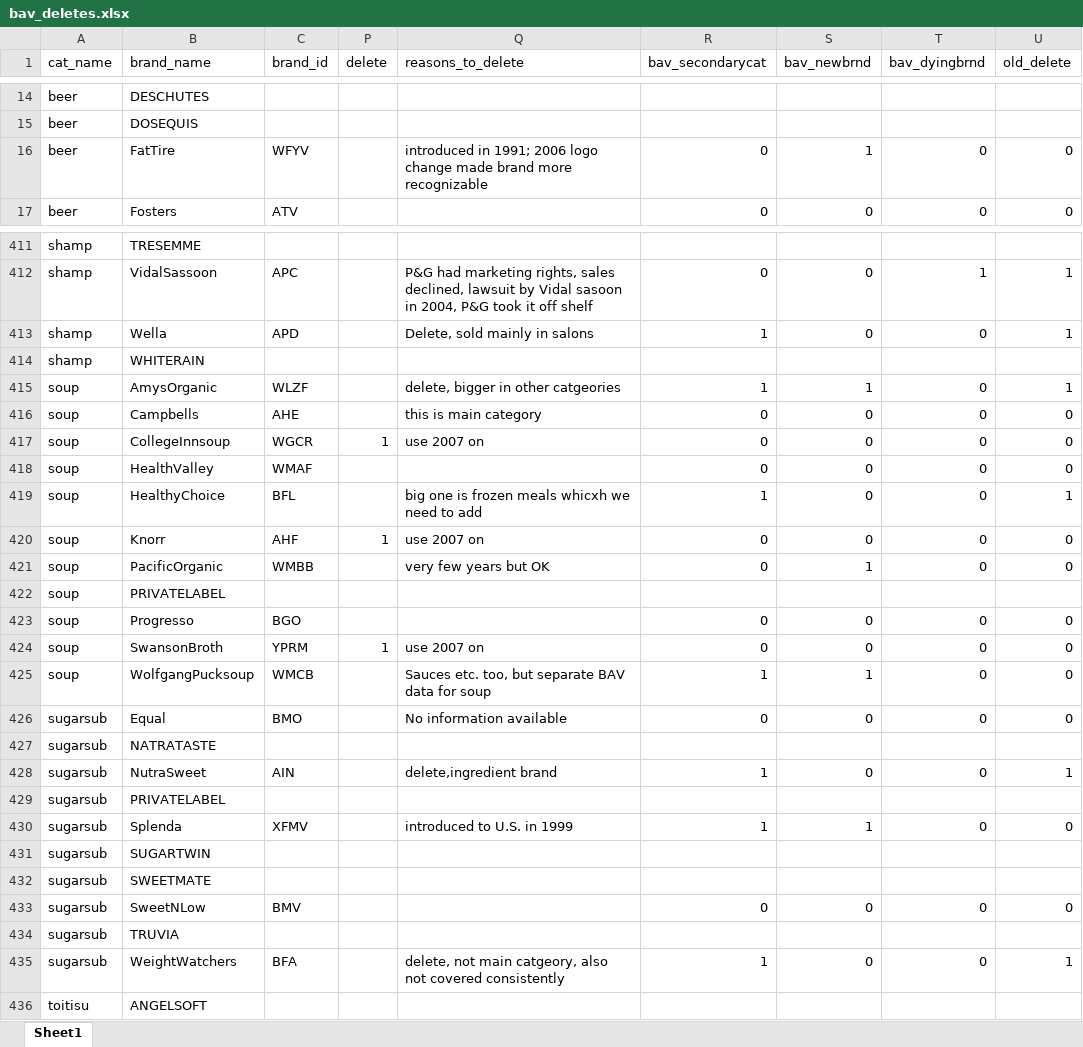
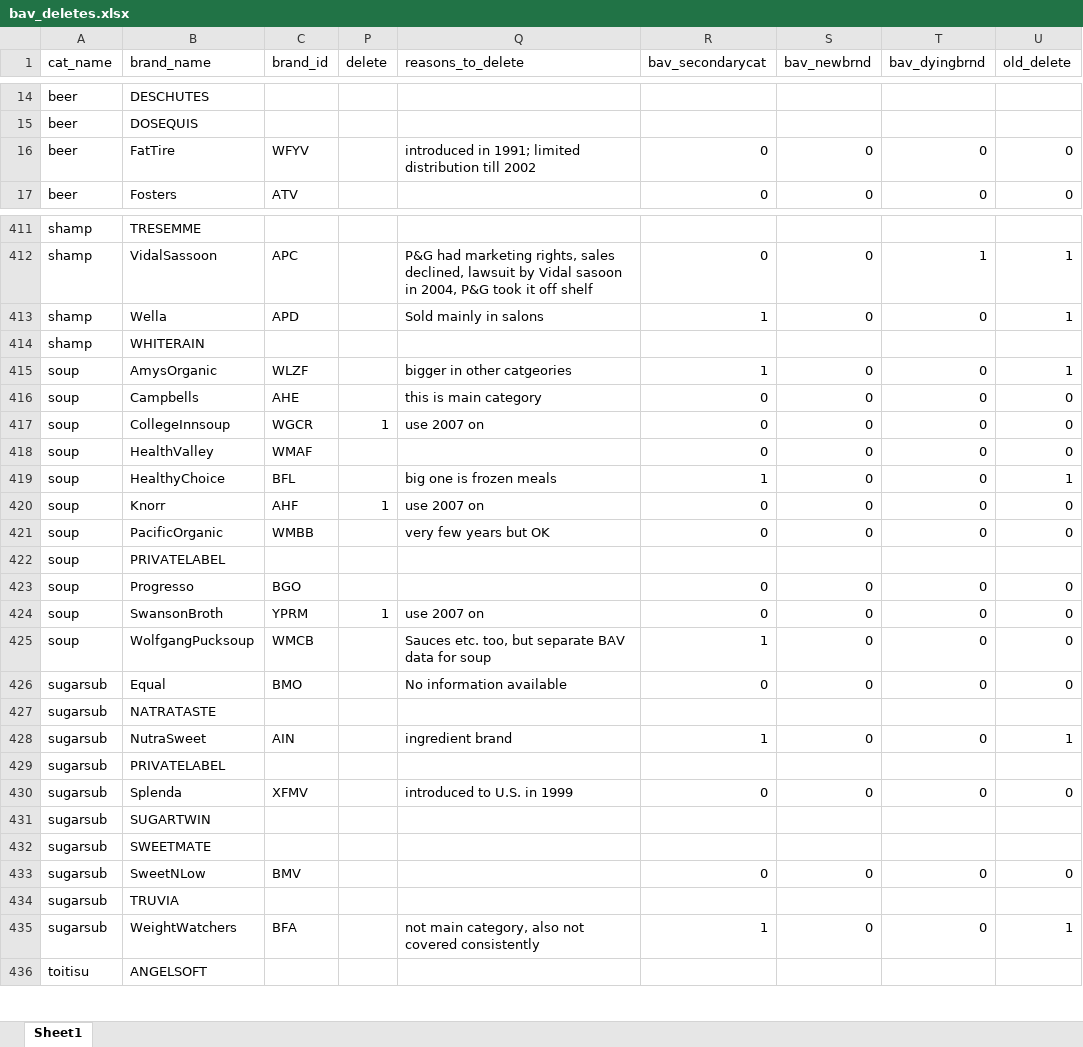
Before and after one commit to hannesdatta/brand-equity-journal-of-marketing, an Excel workbook: raw/bav_deletes/bav_deletes.xlsx, sheet Sheet1, drawn as a sheet; only a part is shown, gaps mark what is left out; values as stored, in another font and other column widths than the file's, no borders; the diff covers the shown part only; the diff names each change by its address in the sheet, - before the commit and + after, or states it on an @@ line.

Commit message:
update to secondary category classification, Harald&Kusum, 6 June 2016

```diff
--- a/raw/bav_deletes/bav_deletes.xlsx (sheet Sheet1)
+++ b/raw/bav_deletes/bav_deletes.xlsx (sheet Sheet1)
-Q16 (reasons_to_delete): …in 1991; 2006 logo change made brand more recognizable
+Q16 (reasons_to_delete): …in 1991; limited distribution till 2002
-S16 (bav_newbrnd): 1
+S16 (bav_newbrnd): 0
-Q413 (reasons_to_delete): Delete, sold mainly in salons
+Q413 (reasons_to_delete): Sold mainly in salons
-Q415 (reasons_to_delete): delete, bigger in other catgeories
+Q415 (reasons_to_delete): bigger in other catgeories
-S415 (bav_newbrnd): 1
+S415 (bav_newbrnd): 0
-Q419 (reasons_to_delete): big one is frozen meals whicxh we need to add
+Q419 (reasons_to_delete): big one is frozen meals
-S421 (bav_newbrnd): 1
+S421 (bav_newbrnd): 0
-S425 (bav_newbrnd): 1
+S425 (bav_newbrnd): 0
-Q428 (reasons_to_delete): delete,ingredient brand
+Q428 (reasons_to_delete): ingredient brand
-R430 (bav_secondarycat): 1
+R430 (bav_secondarycat): 0
-S430 (bav_newbrnd): 1
+S430 (bav_newbrnd): 0
-Q435 (reasons_to_delete): delete, not main catgeory, also not…
+Q435 (reasons_to_delete): not main category, also not…
```
Also changed, not shown: 69 edited cells elsewhere in this sheet.
